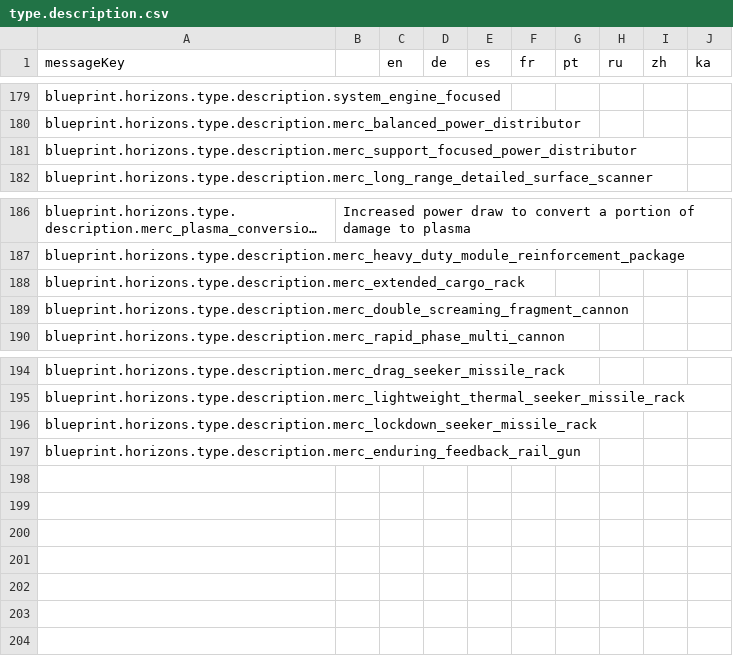
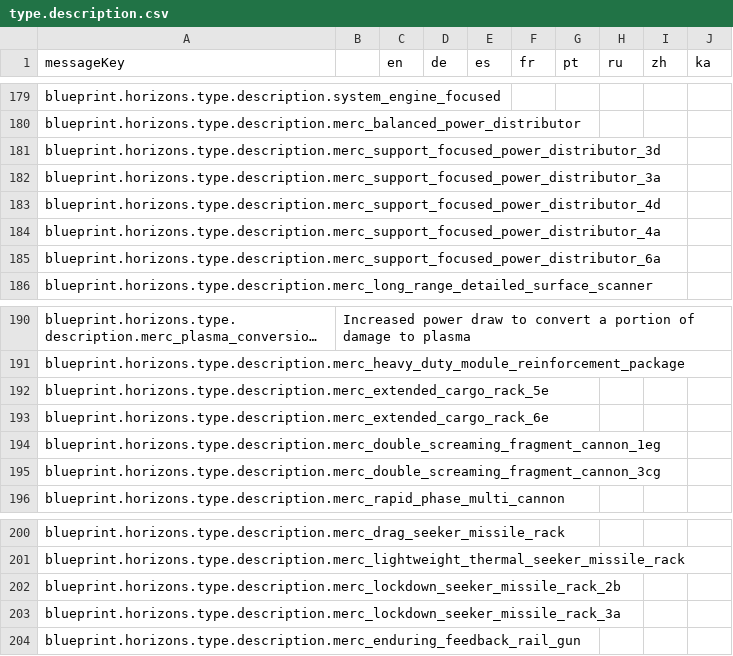
Before and after one commit to jixxed/ed-odyssey-materials-helper, a CSV file: application/src/main/resources/locale/blueprint/horizons/type.description.csv, drawn as a sheet; only a part is shown, gaps mark what is left out; long unchanged cells end in ….

```diff
--- a/application/src/main/resources/locale/blueprint/horizons/type.description.csv
+++ b/application/src/main/resources/locale/blueprint/horizons/type.description.csv
@@ -180,3 +180,7 @@
 "blueprint.horizons.type.description.merc_balanced_power_distributor","","","","","","","","",""
-"blueprint.horizons.type.description.merc_support_focused_power_distributor","","","","","","","","",""
+"blueprint.horizons.type.description.merc_support_focused_power_distributor_3d","","","","","","","","",""
+"blueprint.horizons.type.description.merc_support_focused_power_distributor_3a","","","","","","","","",""
+"blueprint.horizons.type.description.merc_support_focused_power_distributor_4d","","","","","","","","",""
+"blueprint.horizons.type.description.merc_support_focused_power_distributor_4a","","","","","","","","",""
+"blueprint.horizons.type.description.merc_support_focused_power_distributor_6a","","","","","","","","",""
 "blueprint.horizons.type.description.merc_long_range_detailed_surface_scanner","","","","","","","","",""
@@ -187,4 +191,6 @@
 "blueprint.horizons.type.description.merc_heavy_duty_module_reinforcement_package","","","","","","","","",""
-"blueprint.horizons.type.description.merc_extended_cargo_rack","","","","","","","","",""
-"blueprint.horizons.type.description.merc_double_screaming_fragment_cannon","","","","","","","","",""
+"blueprint.horizons.type.description.merc_extended_cargo_rack_5e","","","","","","","","",""
+"blueprint.horizons.type.description.merc_extended_cargo_rack_6e","","","","","","","","",""
+"blueprint.horizons.type.description.merc_double_screaming_fragment_cannon_1eg","","","","","","","","",""
+"blueprint.horizons.type.description.merc_double_screaming_fragment_cannon_3cg","","","","","","","","",""
 "blueprint.horizons.type.description.merc_rapid_phase_multi_cannon","","","","","","","","",""
@@ -195,3 +201,4 @@
 "blueprint.horizons.type.description.merc_lightweight_thermal_seeker_missile_rack","","","","","","","","",""
-"blueprint.horizons.type.description.merc_lockdown_seeker_missile_rack","","","","","","","","",""
+"blueprint.horizons.type.description.merc_lockdown_seeker_missile_rack_2b","","","","","","","","",""
+"blueprint.horizons.type.description.merc_lockdown_seeker_missile_rack_3a","","","","","","","","",""
 "blueprint.horizons.type.description.merc_enduring_feedback_rail_gun","","","","","","","","",""
```
Also changed, not shown: application/src/main/resources/locale/blueprint/horizons/type.names.csv, application/src/main/resources/locale/ships/modules.csv, 10 other files.
